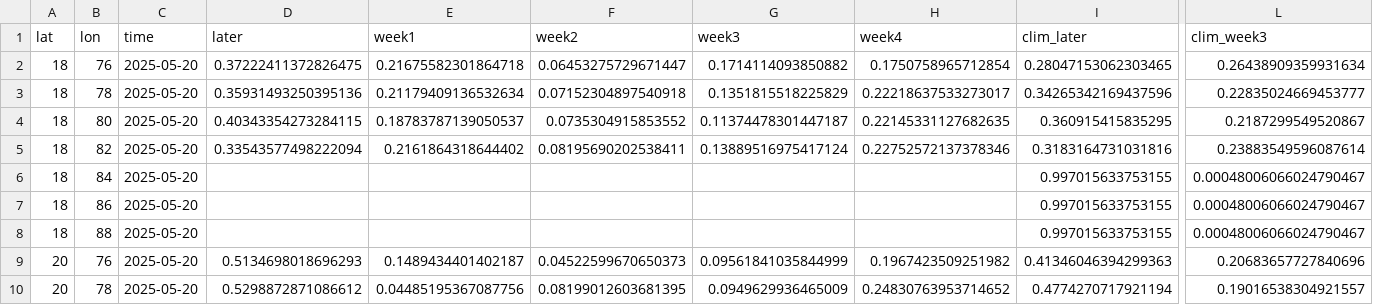
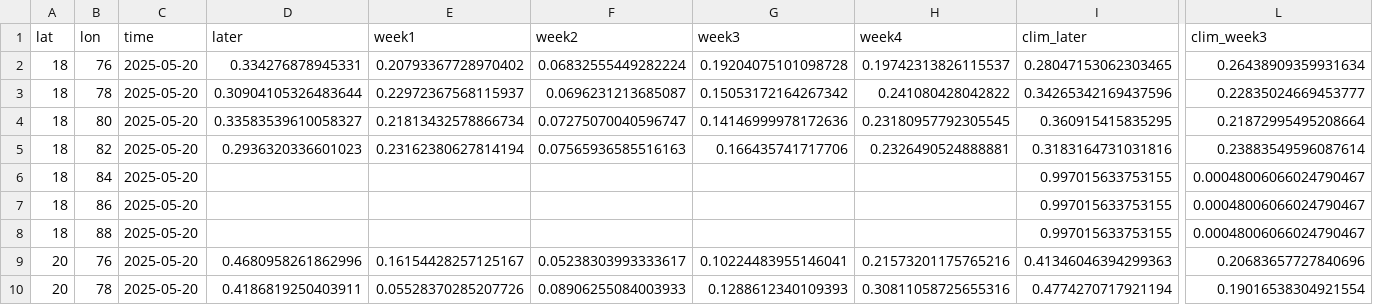
Before and after one commit to envfluids/monsoon-operational, a CSV file: docs/assets/data/blend_output_summary.csv, drawn as a sheet; only a part is shown, gaps mark what is left out; the diff covers the shown part only; the diff names each change by its address in the sheet, - before the commit and + after, or states it on an @@ line.

```diff
--- a/docs/assets/data/blend_output_summary.csv
+++ b/docs/assets/data/blend_output_summary.csv
-D2 (later): 0.37222411372826475
+D2 (later): 0.334276878945331
-E2 (week1): 0.21675582301864718
+E2 (week1): 0.20793367728970402
-F2 (week2): 0.06453275729671447
+F2 (week2): 0.06832555449282224
-G2 (week3): 0.1714114093850882
+G2 (week3): 0.19204075101098728
-H2 (week4): 0.1750758965712854
+H2 (week4): 0.19742313826115537
-D3 (later): 0.35931493250395136
+D3 (later): 0.30904105326483644
-E3 (week1): 0.21179409136532634
+E3 (week1): 0.22972367568115937
-F3 (week2): 0.07152304897540918
+F3 (week2): 0.0696231213685087
-G3 (week3): 0.1351815518225829
+G3 (week3): 0.15053172164267342
-H3 (week4): 0.22218637533273017
+H3 (week4): 0.241080428042822
-D4 (later): 0.40343354273284115
+D4 (later): 0.33583539610058327
-E4 (week1): 0.18783787139050537
+E4 (week1): 0.21813432578866734
-F4 (week2): 0.0735304915853552
+F4 (week2): 0.07275070040596747
-G4 (week3): 0.11374478301447187
+G4 (week3): 0.14146999978172636
-H4 (week4): 0.22145331127682635
+H4 (week4): 0.23180957792305545
-L4 (clim_week3): 0.2187299549520867
+L4 (clim_week3): 0.21872995495208664
-D5 (later): 0.33543577498222094
+D5 (later): 0.2936320336601023
-E5 (week1): 0.2161864318644402
+E5 (week1): 0.23162380627814194
-F5 (week2): 0.08195690202538411
+F5 (week2): 0.07565936585516163
-G5 (week3): 0.13889516975417124
+G5 (week3): 0.166435741717706
-H5 (week4): 0.22752572137378346
+H5 (week4): 0.2326490524888881
-D9 (later): 0.5134698018696293
+D9 (later): 0.4680958261862996
-E9 (week1): 0.1489434401402187
+E9 (week1): 0.16154428257125167
-F9 (week2): 0.04522599670650373
+F9 (week2): 0.05238303993333617
-G9 (week3): 0.09561841035844999
+G9 (week3): 0.10224483955146041
-H9 (week4): 0.1967423509251982
+H9 (week4): 0.21573201175765216
-D10 (later): 0.5298872871086612
+D10 (later): 0.4186819250403911
-E10 (week1): 0.04485195367087756
+E10 (week1): 0.05528370285207726
-F10 (week2): 0.08199012603681395
+F10 (week2): 0.08906255084003933
-G10 (week3): 0.0949629936465009
+G10 (week3): 0.1288612340109393
-H10 (week4): 0.24830763953714652
+H10 (week4): 0.30811058725655316
-L10 (clim_week3): 0.19016538304921557
+L10 (clim_week3): 0.19016538304921554
```
Also changed, not shown: 134 edited cells elsewhere in this file, docs/assets/data/message_templates_output_eng.csv, 2 other files.
